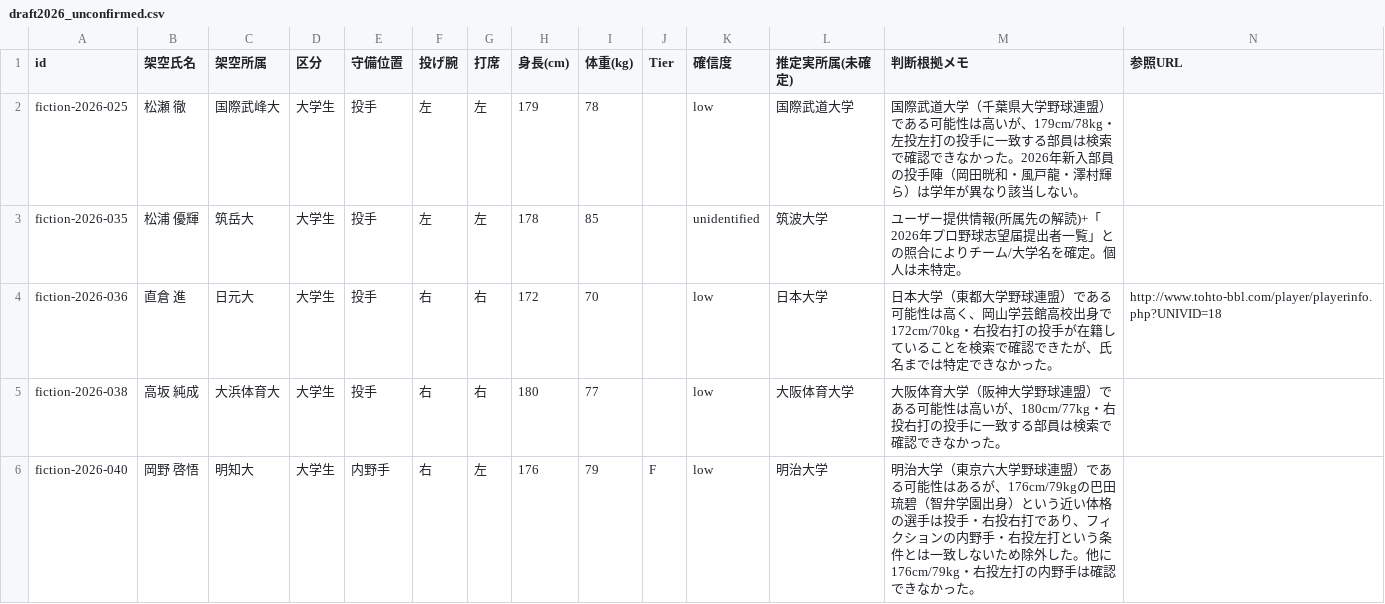
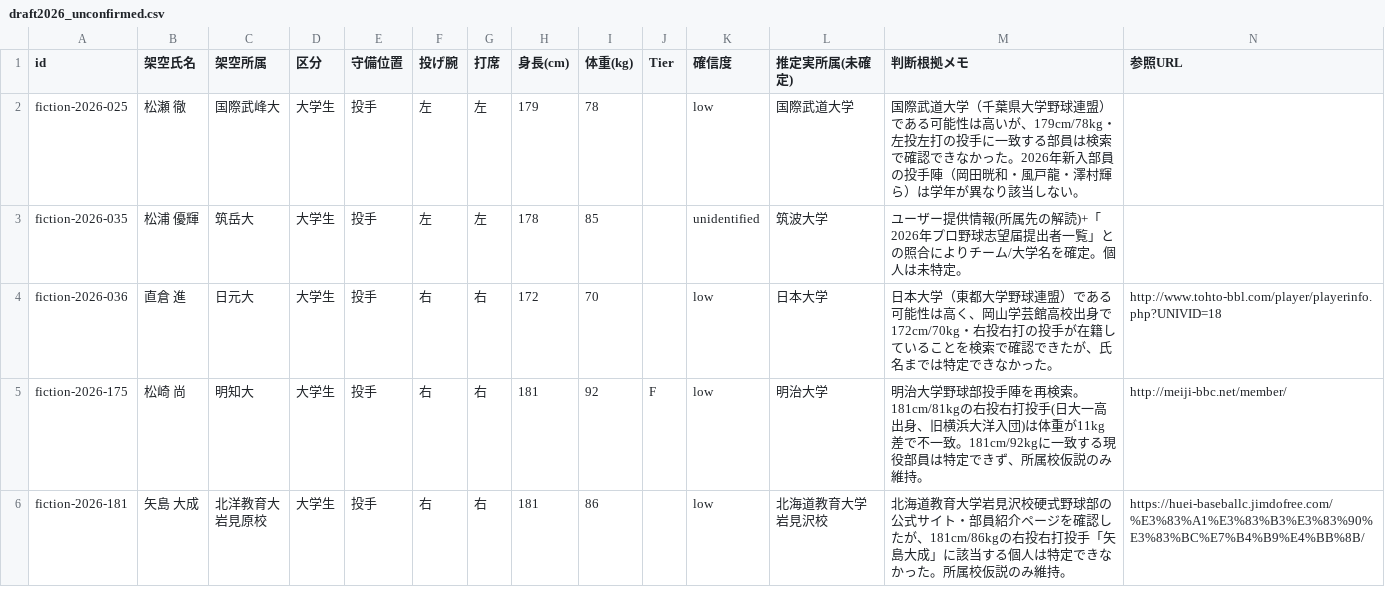
Before and after one commit to yuhei11181993-png/claudecode, a CSV file: draft-2026/draft2026_unconfirmed.csv, drawn as a sheet; only a part is shown; the shorter side is filled out with more unchanged rows; the diff covers the shown part only.

```diff
--- a/draft-2026/draft2026_unconfirmed.csv
+++ b/draft-2026/draft2026_unconfirmed.csv
@@ -4,3 +4 @@ fiction-2026-035,松浦 優輝,筑岳大,大学生,投手,左,左,178,85,,uniden
 fiction-2026-036,直倉 進,日元大,大学生,投手,右,右,172,70,,low,日本大学,日本大学（東都大学野球連盟）である可能性は高く、岡山学芸館高校出身で172cm/70kg・右投右打の投手が在籍していることを検索で確認できたが、氏名までは特定できなかった。,http://www.tohto-bbl.com/player/playerinfo.php?UNIVID=18
-fiction-2026-038,高坂 純成,大浜体育大,大学生,投手,右,右,180,77,,low,大阪体育大学,大阪体育大学（阪神大学野球連盟）である可能性は高いが、180cm/77kg・右投右打の投手に一致する部員は検索で確認できなかった。,
-fiction-2026-040,岡野 啓悟,明知大,大学生,内野手,右,左,176,79,F,low,明治大学,明治大学（東京六大学野球連盟）である可能性はあるが、176cm/79kgの巴田琉碧（智弁学園出身）という近い体格の選手は投手・右投右打であり、フィクションの内野手・右投左打という条件とは一致しないため除外した。他に176cm/79kg・右投左打の内野手は確認できなかった。,
```
Also changed, not shown: 2 removed rows elsewhere in this file, draft-2026/draft2026_realnames_import.csv.
